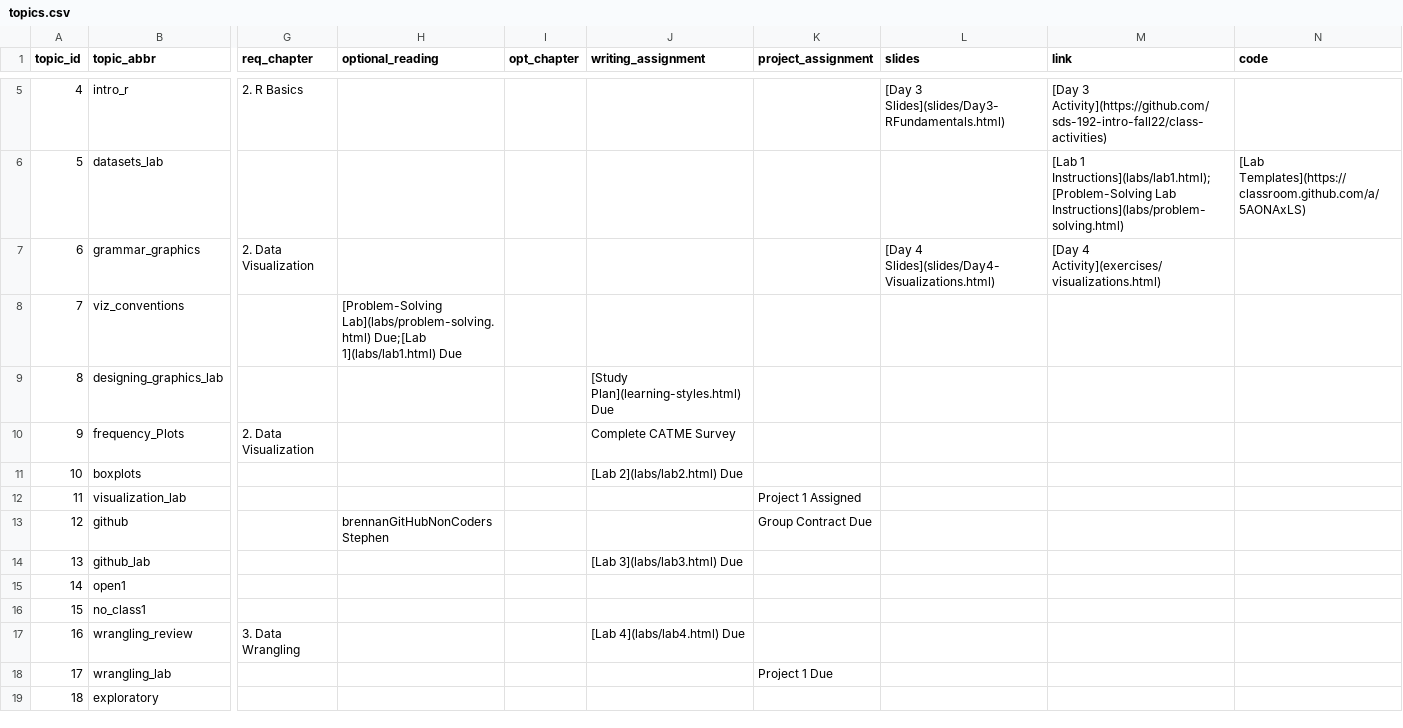
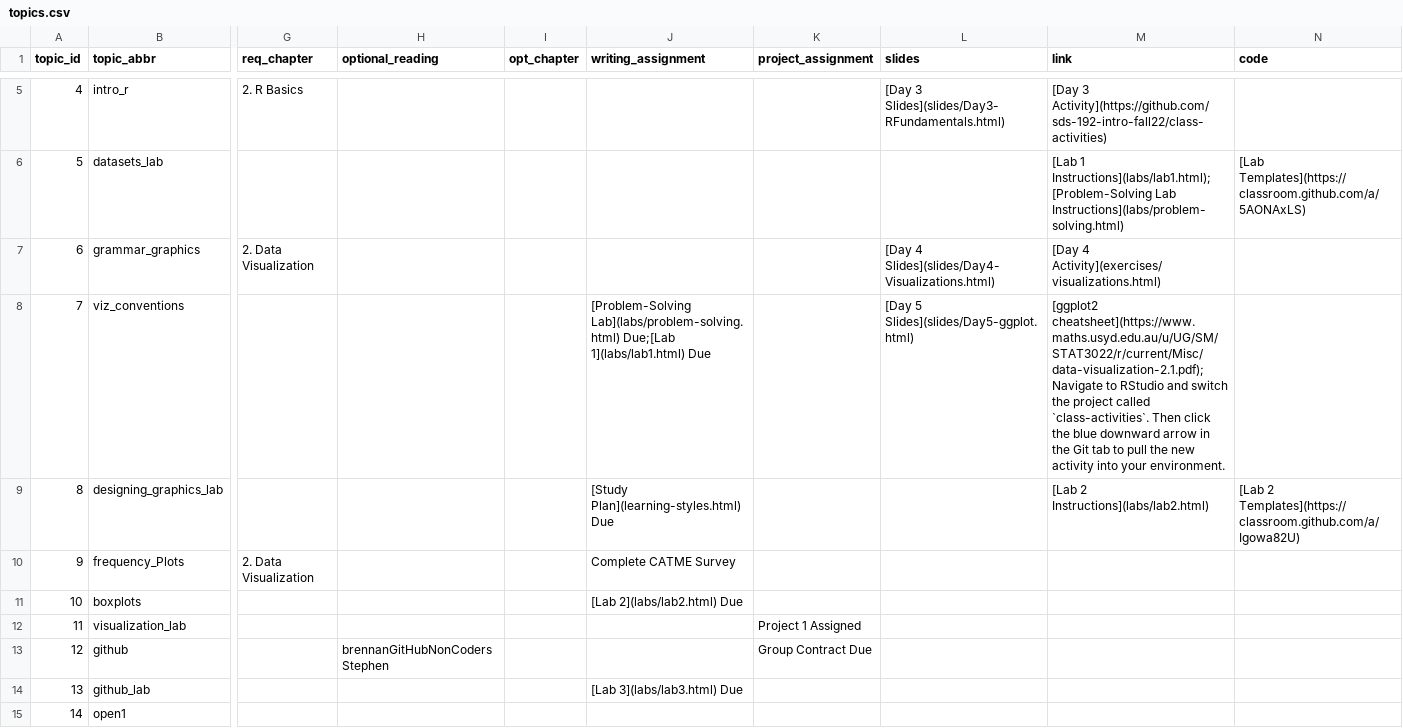
Before and after one commit to sds-192-intro-fall22/sds-192-public-website-quarto, a CSV file: website/data/topics.csv, drawn as a sheet; only a part is shown, gaps mark what is left out; the shorter side is filled out with more unchanged rows; the diff names each change by its address in the sheet, - before the commit and + after, or states it on an @@ line.

```diff
--- a/website/data/topics.csv
+++ b/website/data/topics.csv
-H8 (optional_reading): [Problem-Solving Lab](labs/problem-solving.html) Due;[Lab 1](labs/lab1.html) Due
+H8 (optional_reading): (empty)
-J8 (writing_assignment): (empty)
+J8 (writing_assignment): [Problem-Solving Lab](labs/problem-solving.html) Due;[Lab 1](labs/lab1.html) Due
-L8 (slides): (empty)
+L8 (slides): [Day 5 Slides](slides/Day5-ggplot.html)
-M8 (link): (empty)
+M8 (link): [ggplot2 cheatsheet](https://www.maths.usyd.edu.au/u/UG/SM/STAT3022/r/current/Misc/data-visualization-2.1.pdf);Navigate to RStudio and switch the project called `class-activities`. Then click the blue downward arrow in the Git tab to pull the new activity into your environment.
-M9 (link): (empty)
+M9 (link): [Lab 2 Instructions](labs/lab2.html)
-N9 (code): (empty)
+N9 (code): [Lab 2 Templates](https://classroom.github.com/a/Igowa82U)
```
Also changed, not shown: 25 other files.
